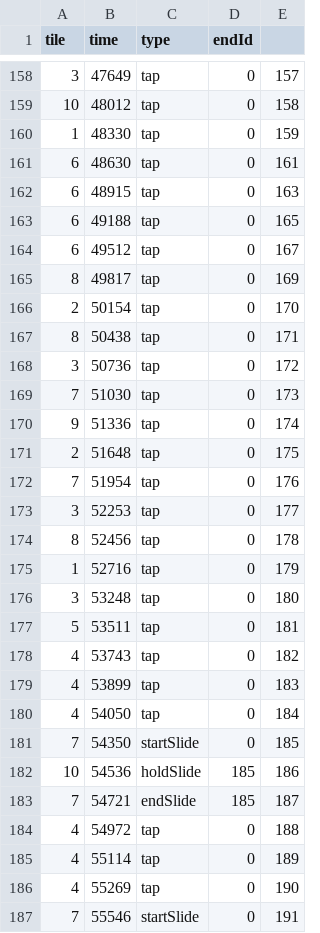
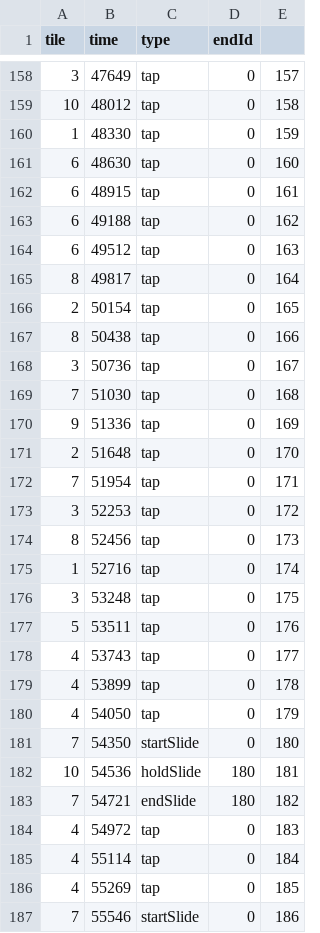
Before and after one commit to goldenglobe13/rhythm-game, a CSV file: public/nombBeats.csv, drawn as a sheet; only a part is shown, gaps mark what is left out; the diff covers the shown part only.

```diff
--- a/public/nombBeats.csv
+++ b/public/nombBeats.csv
@@ -160,28 +160,28 @@ tile,time,type,endId,
 1,48330,tap,0,159
-6,48630,tap,0,161
-6,48915,tap,0,163
-6,49188,tap,0,165
-6,49512,tap,0,167
-8,49817,tap,0,169
-2,50154,tap,0,170
-8,50438,tap,0,171
-3,50736,tap,0,172
-7,51030,tap,0,173
-9,51336,tap,0,174
-2,51648,tap,0,175
-7,51954,tap,0,176
-3,52253,tap,0,177
-8,52456,tap,0,178
-1,52716,tap,0,179
-3,53248,tap,0,180
-5,53511,tap,0,181
-4,53743,tap,0,182
-4,53899,tap,0,183
-4,54050,tap,0,184
-7,54350,startSlide,0,185
-10,54536,holdSlide,185,186
-7,54721,endSlide,185,187
-4,54972,tap,0,188
-4,55114,tap,0,189
-4,55269,tap,0,190
-7,55546,startSlide,0,191
+6,48630,tap,0,160
+6,48915,tap,0,161
+6,49188,tap,0,162
+6,49512,tap,0,163
+8,49817,tap,0,164
+2,50154,tap,0,165
+8,50438,tap,0,166
+3,50736,tap,0,167
+7,51030,tap,0,168
+9,51336,tap,0,169
+2,51648,tap,0,170
+7,51954,tap,0,171
+3,52253,tap,0,172
+8,52456,tap,0,173
+1,52716,tap,0,174
+3,53248,tap,0,175
+5,53511,tap,0,176
+4,53743,tap,0,177
+4,53899,tap,0,178
+4,54050,tap,0,179
+7,54350,startSlide,0,180
+10,54536,holdSlide,180,181
+7,54721,endSlide,180,182
+4,54972,tap,0,183
+4,55114,tap,0,184
+4,55269,tap,0,185
+7,55546,startSlide,0,186
```
Also changed, not shown: 93 edited cells elsewhere in this file, 1 other file.
